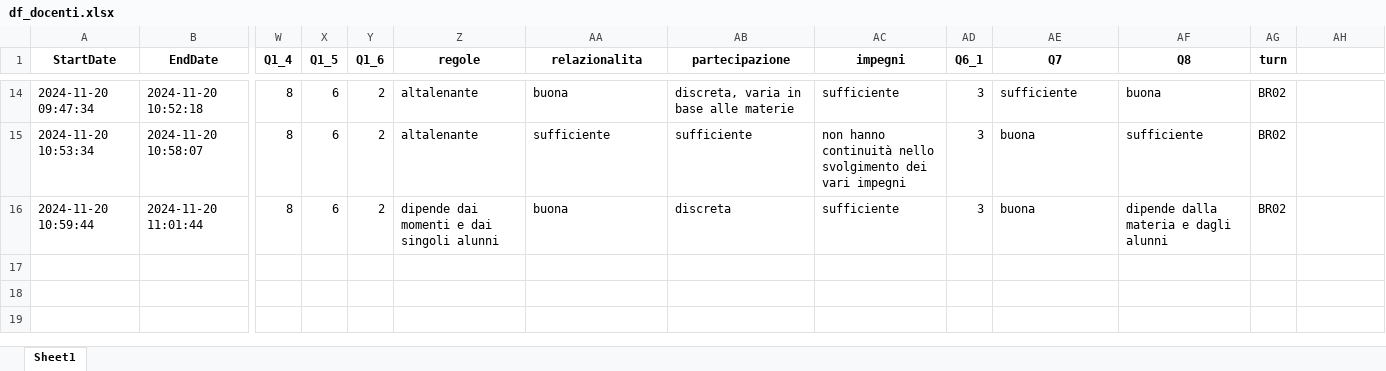
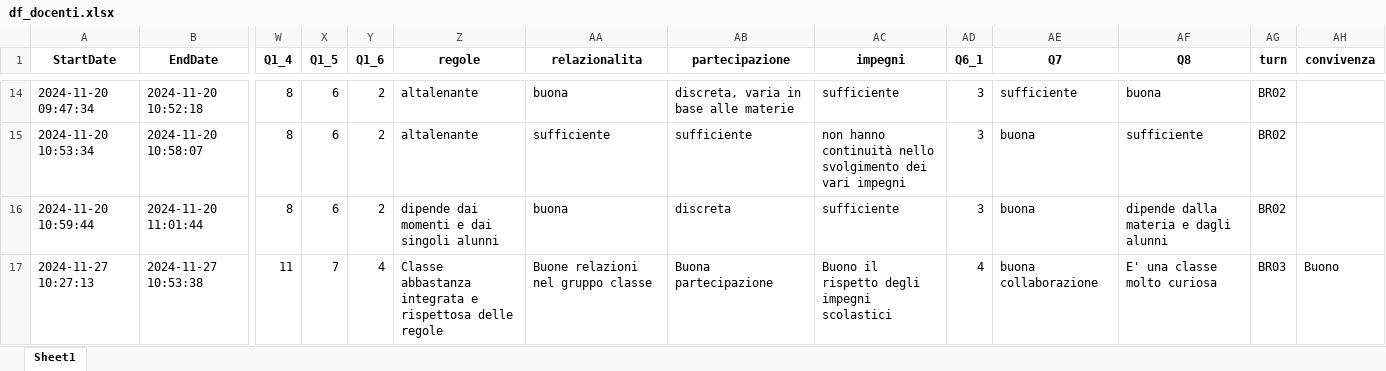
Before and after one commit to RoccoPaolillo/watchyouragent, an Excel workbook: data_analysis/df_docenti.xlsx, sheet Sheet1, drawn as a sheet; only a part is shown, gaps mark what is left out; values as stored, in another font and other column widths than the file's, no borders; rows hold the shown columns only; the diff names each change by its address in the sheet, - before the commit and + after, or states it on an @@ line.

Commit message:
questionario docenti + studenti upload

```diff
--- a/data_analysis/df_docenti.xlsx (sheet Sheet1)
+++ b/data_analysis/df_docenti.xlsx (sheet Sheet1)
-AH1: (empty)
+AH1: convivenza
+row 17: 2024-11-27 10:27:13 | 2024-11-27 10:53:38 | 11 | 7 | 4 | Classe abbastanza integrata e rispettosa delle regole | Buone relazioni nel gruppo classe | Buona partecipazione | Buono il rispetto degli impegni scolastici | 4 | buona collaborazione | E' una classe molto curiosa | BR03 | Buono
```
Also changed, not shown: 5 other files.
